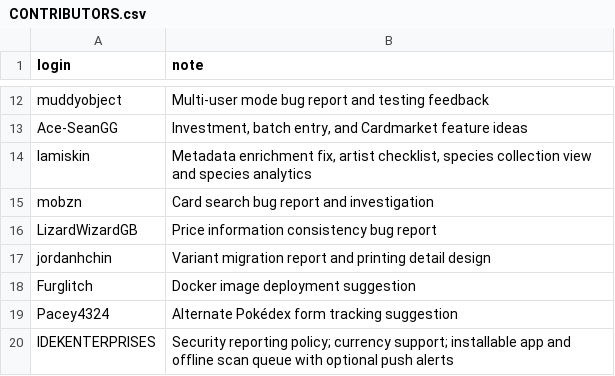
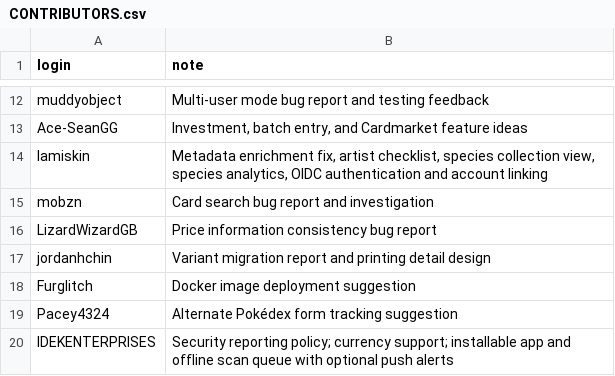
Before and after one commit to Git-Romer/pokecollector, a CSV file: CONTRIBUTORS.csv, drawn as a sheet; only a part is shown, gaps mark what is left out.

Commit message:
merge: integrate optional OIDC authentication for 1.61.0

```diff
--- a/CONTRIBUTORS.csv
+++ b/CONTRIBUTORS.csv
@@ -13,3 +13,3 @@ muddyobject,Multi-user mode bug report and testing feedback
 Ace-SeanGG,"Investment, batch entry, and Cardmarket feature ideas"
-lamiskin,"Metadata enrichment fix, artist checklist, species collection view and species analytics"
+lamiskin,"Metadata enrichment fix, artist checklist, species collection view, species analytics, OIDC authentication and account linking"
 mobzn,Card search bug report and investigation
```
Also changed, not shown: 14 other files.
